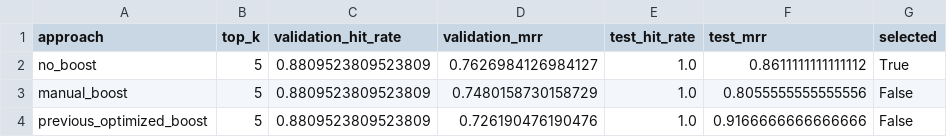
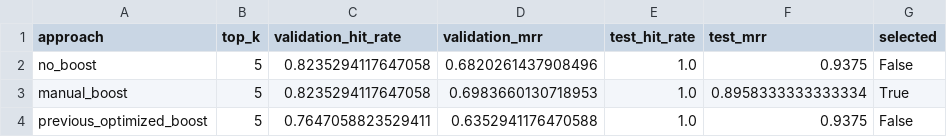
Before and after one commit to tonyweng0906/Tonyweng-AI-agent-Project, a CSV file: data/evaluation/retrieval-evaluation-results.csv, drawn as a sheet.

Commit message:
Update retrieval and reranking evaluation results

```diff
--- a/data/evaluation/retrieval-evaluation-results.csv
+++ b/data/evaluation/retrieval-evaluation-results.csv
@@ -1,4 +1,4 @@
 approach,top_k,validation_hit_rate,validation_mrr,test_hit_rate,test_mrr,selected
-no_boost,5,0.8809523809523809,0.7626984126984127,1.0,0.8611111111111112,True
-manual_boost,5,0.8809523809523809,0.7480158730158729,1.0,0.8055555555555556,False
-previous_optimized_boost,5,0.8809523809523809,0.726190476190476,1.0,0.9166666666666666,False
+no_boost,5,0.8235294117647058,0.6820261437908496,1.0,0.9375,False
+manual_boost,5,0.8235294117647058,0.6983660130718953,1.0,0.8958333333333334,True
+previous_optimized_boost,5,0.7647058823529411,0.6352941176470588,1.0,0.9375,False
```
Also changed, not shown: data/evaluation/hybrid-retrieval-evaluation-results.csv, 1 other file.
